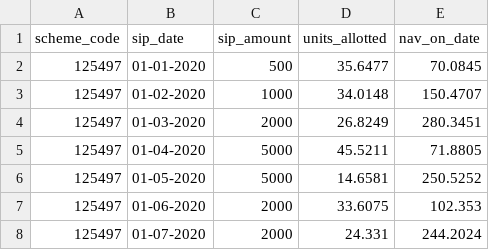
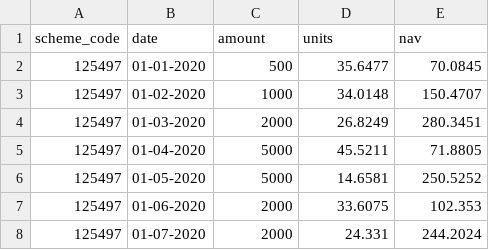
Before and after one commit to JASWANTH1726/mf-analysis, a CSV file: data/raw/sip_data.csv, drawn as a sheet; only a part is shown.

```diff
--- a/data/raw/sip_data.csv
+++ b/data/raw/sip_data.csv
@@ -1,2 +1,2 @@
-scheme_code,sip_date,sip_amount,units_allotted,nav_on_date
+scheme_code,date,amount,units,nav
 125497,01-01-2020,500,35.6477,70.0845
```
Also changed, not shown: data/raw/expense_ratio.csv, data/raw/fund_manager.csv, 8 other files.
